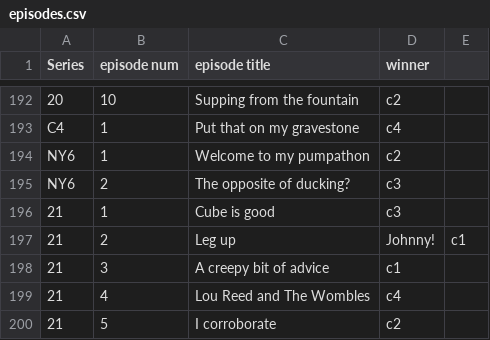
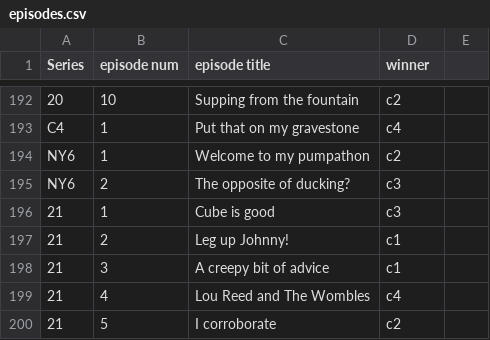
Before and after one commit to mikewallis/taskmaster_data, a CSV file: episodes.csv, drawn as a sheet; only a part is shown, gaps mark what is left out.

Commit message:
Update episodes.csv

```diff
--- a/episodes.csv
+++ b/episodes.csv
@@ -196,3 +196,3 @@ NY6,2,The opposite of ducking?,c3
 21,1,Cube is good,c3
-21,2,Leg up, Johnny!,c1
+21,2,Leg up Johnny!,c1
 21,3,A creepy bit of advice,c1
```
